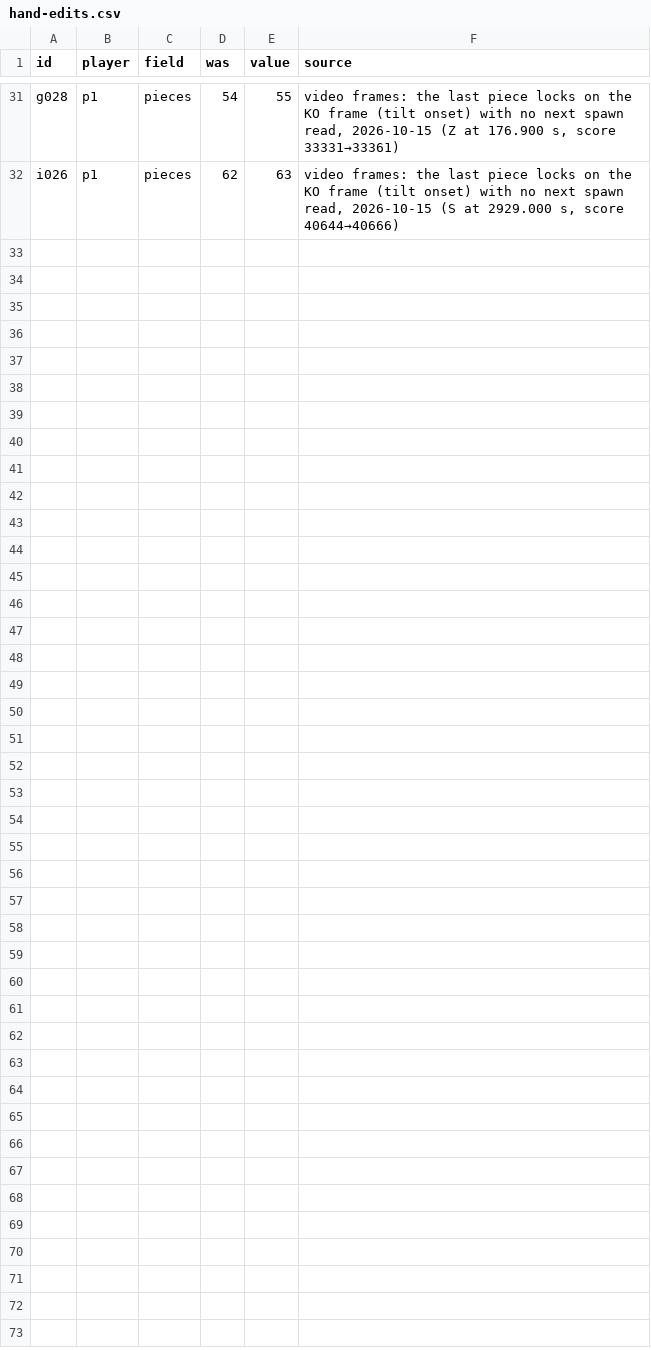
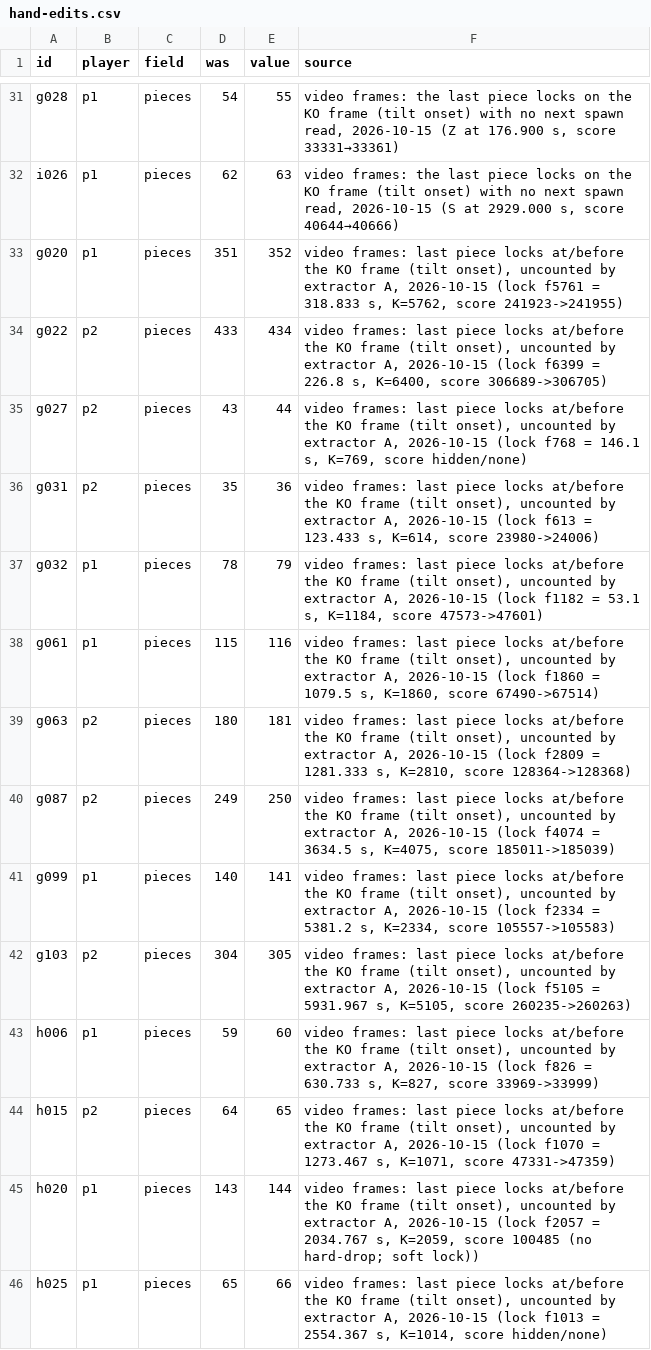
Before and after one commit to yachi/tetrio-replay-report, a CSV file: analysis/ppt2-syakegohan/hand-edits.csv, drawn as a sheet; only a part is shown, gaps mark what is left out; the diff covers the shown part only; the diff names each change by its address in the sheet, - before the commit and + after, or states it on an @@ line.

```diff
--- a/analysis/ppt2-syakegohan/hand-edits.csv
+++ b/analysis/ppt2-syakegohan/hand-edits.csv
+row 33: g020 | p1 | pieces | 351 | 352 | video frames: last piece locks at/before the KO frame (tilt onset), uncounted by extractor A, 2026-10-15 (lock f5761 = 318.833 s, K=5762, score 241923->241955)
+row 34: g022 | p2 | pieces | 433 | 434 | video frames: last piece locks at/before the KO frame (tilt onset), uncounted by extractor A, 2026-10-15 (lock f6399 = 226.8 s, K=6400, score 306689->306705)
+row 35: g027 | p2 | pieces | 43 | 44 | video frames: last piece locks at/before the KO frame (tilt onset), uncounted by extractor A, 2026-10-15 (lock f768 = 146.1 s, K=769, score hidden/none)
+row 36: g031 | p2 | pieces | 35 | 36 | video frames: last piece locks at/before the KO frame (tilt onset), uncounted by extractor A, 2026-10-15 (lock f613 = 123.433 s, K=614, score 23980->24006)
+row 37: g032 | p1 | pieces | 78 | 79 | video frames: last piece locks at/before the KO frame (tilt onset), uncounted by extractor A, 2026-10-15 (lock f1182 = 53.1 s, K=1184, score 47573->47601)
+row 38: g061 | p1 | pieces | 115 | 116 | video frames: last piece locks at/before the KO frame (tilt onset), uncounted by extractor A, 2026-10-15 (lock f1860 = 1079.5 s, K=1860, score 67490->67514)
+row 39: g063 | p2 | pieces | 180 | 181 | video frames: last piece locks at/before the KO frame (tilt onset), uncounted by extractor A, 2026-10-15 (lock f2809 = 1281.333 s, K=2810, score 128364->128368)
+row 40: g087 | p2 | pieces | 249 | 250 | video frames: last piece locks at/before the KO frame (tilt onset), uncounted by extractor A, 2026-10-15 (lock f4074 = 3634.5 s, K=4075, score 185011->185039)
+row 41: g099 | p1 | pieces | 140 | 141 | video frames: last piece locks at/before the KO frame (tilt onset), uncounted by extractor A, 2026-10-15 (lock f2334 = 5381.2 s, K=2334, score 105557->105583)
+row 42: g103 | p2 | pieces | 304 | 305 | video frames: last piece locks at/before the KO frame (tilt onset), uncounted by extractor A, 2026-10-15 (lock f5105 = 5931.967 s, K=5105, score 260235->260263)
+row 43: h006 | p1 | pieces | 59 | 60 | video frames: last piece locks at/before the KO frame (tilt onset), uncounted by extractor A, 2026-10-15 (lock f826 = 630.733 s, K=827, score 33969->33999)
+row 44: h015 | p2 | pieces | 64 | 65 | video frames: last piece locks at/before the KO frame (tilt onset), uncounted by extractor A, 2026-10-15 (lock f1070 = 1273.467 s, K=1071, score 47331->47359)
+row 45: h020 | p1 | pieces | 143 | 144 | video frames: last piece locks at/before the KO frame (tilt onset), uncounted by extractor A, 2026-10-15 (lock f2057 = 2034.767 s, K=2059, score 100485 (no hard-drop; soft lock))
+row 46: h025 | p1 | pieces | 65 | 66 | video frames: last piece locks at/before the KO frame (tilt onset), uncounted by extractor A, 2026-10-15 (lock f1013 = 2554.367 s, K=1014, score hidden/none)
```
Also changed, not shown: 13 added rows elsewhere in this file, analysis/ppt2-syakegohan/games.csv, 16 other files.
